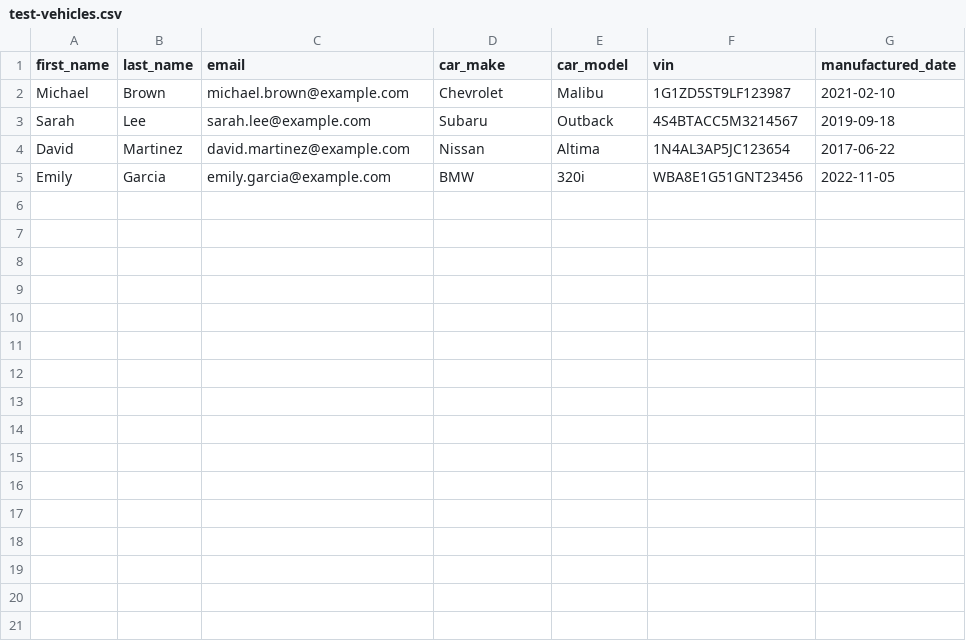
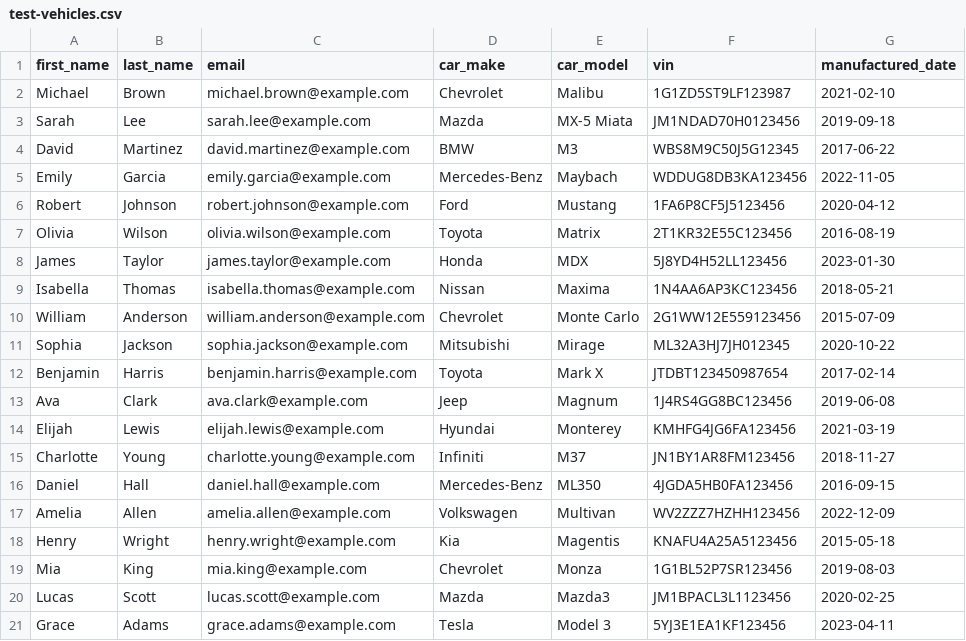
Before and after one commit to Dahemi/vehicle-service, a CSV file: test-vehicles.csv, drawn as a sheet.

```diff
--- a/test-vehicles.csv
+++ b/test-vehicles.csv
@@ -2,4 +2,20 @@ first_name,last_name,email,car_make,car_model,vin,manufactured_date
 Michael,Brown,michael.brown@example.com,Chevrolet,Malibu,1G1ZD5ST9LF123987,2021-02-10
-Sarah,Lee,sarah.lee@example.com,Subaru,Outback,4S4BTACC5M3214567,2019-09-18
-David,Martinez,david.martinez@example.com,Nissan,Altima,1N4AL3AP5JC123654,2017-06-22
-Emily,Garcia,emily.garcia@example.com,BMW,320i,WBA8E1G51GNT23456,2022-11-05
+Sarah,Lee,sarah.lee@example.com,Mazda,MX-5 Miata,JM1NDAD70H0123456,2019-09-18
+David,Martinez,david.martinez@example.com,BMW,M3,WBS8M9C50J5G12345,2017-06-22
+Emily,Garcia,emily.garcia@example.com,Mercedes-Benz,Maybach,WDDUG8DB3KA123456,2022-11-05
+Robert,Johnson,robert.johnson@example.com,Ford,Mustang,1FA6P8CF5J5123456,2020-04-12
+Olivia,Wilson,olivia.wilson@example.com,Toyota,Matrix,2T1KR32E55C123456,2016-08-19
+James,Taylor,james.taylor@example.com,Honda,MDX,5J8YD4H52LL123456,2023-01-30
+Isabella,Thomas,isabella.thomas@example.com,Nissan,Maxima,1N4AA6AP3KC123456,2018-05-21
+William,Anderson,william.anderson@example.com,Chevrolet,Monte Carlo,2G1WW12E559123456,2015-07-09
+Sophia,Jackson,sophia.jackson@example.com,Mitsubishi,Mirage,ML32A3HJ7JH012345,2020-10-22
+Benjamin,Harris,benjamin.harris@example.com,Toyota,Mark X,JTDBT123450987654,2017-02-14
+Ava,Clark,ava.clark@example.com,Jeep,Magnum,1J4RS4GG8BC123456,2019-06-08
+Elijah,Lewis,elijah.lewis@example.com,Hyundai,Monterey,KMHFG4JG6FA123456,2021-03-19
+Charlotte,Young,charlotte.young@example.com,Infiniti,M37,JN1BY1AR8FM123456,2018-11-27
+Daniel,Hall,daniel.hall@example.com,Mercedes-Benz,ML350,4JGDA5HB0FA123456,2016-09-15
+Amelia,Allen,amelia.allen@example.com,Volkswagen,Multivan,WV2ZZZ7HZHH123456,2022-12-09
+Henry,Wright,henry.wright@example.com,Kia,Magentis,KNAFU4A25A5123456,2015-05-18
+Mia,King,mia.king@example.com,Chevrolet,Monza,1G1BL52P7SR123456,2019-08-03
+Lucas,Scott,lucas.scott@example.com,Mazda,Mazda3,JM1BPACL3L1123456,2020-02-25
+Grace,Adams,grace.adams@example.com,Tesla,Model 3,5YJ3E1EA1KF123456,2023-04-11
```
Also changed, not shown: 12 other files.
